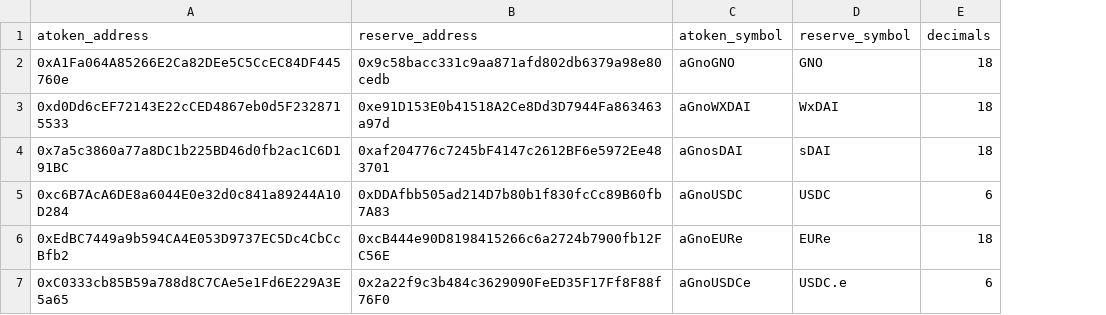
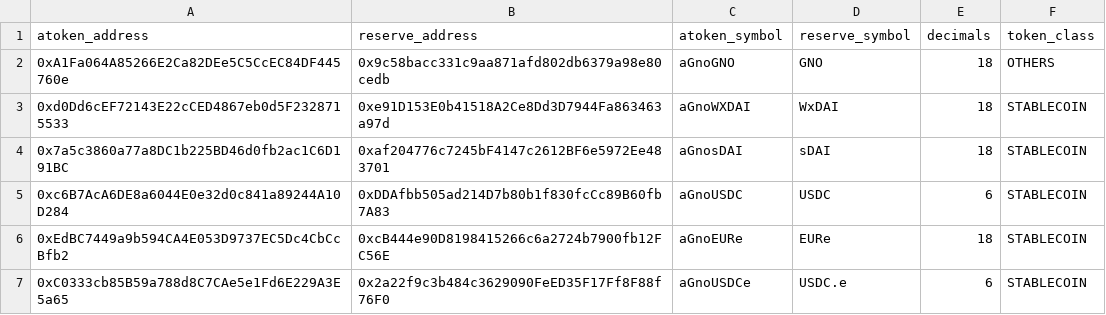
Before and after one commit to gnosischain/dbt-cerebro, a CSV file: seeds/atoken_reserve_mapping.csv, drawn as a sheet; the diff names each change by its address in the sheet, - before the commit and + after, or states it on an @@ line.

Commit message:
join against reserve mapping instead of token whitelist

```diff
--- a/seeds/atoken_reserve_mapping.csv
+++ b/seeds/atoken_reserve_mapping.csv
+column F (token_class), rows 2-7: OTHERS | STABLECOIN | STABLECOIN | STABLECOIN | STABLECOIN | STABLECOIN
```
Also changed, not shown: 2 other files.
